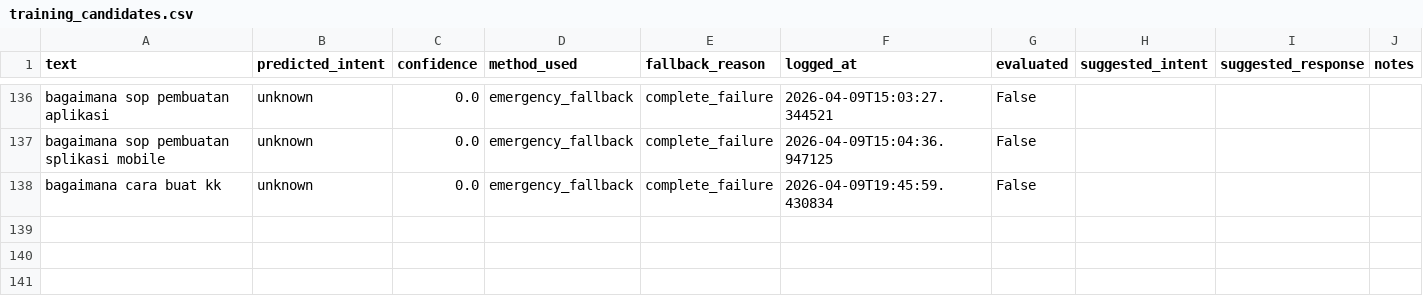
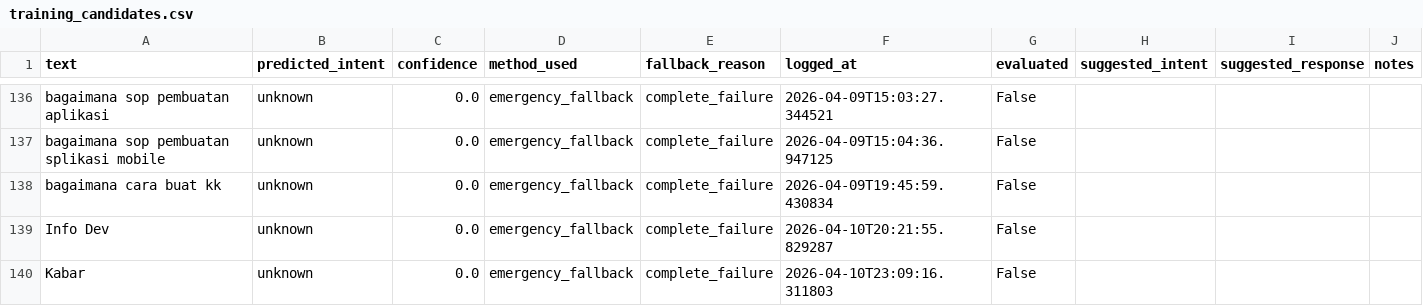
Before and after one commit to Rofiq02bae/fira-bot, a CSV file: data/training_candidates/training_candidates.csv, drawn as a sheet; only a part is shown, gaps mark what is left out; the diff names each change by its address in the sheet, - before the commit and + after, or states it on an @@ line.

```diff
--- a/data/training_candidates/training_candidates.csv
+++ b/data/training_candidates/training_candidates.csv
+row 139: Info Dev | unknown | 0.0 | emergency_fallback | complete_failure | 2026-04-10T20:21:55.829287 | False
+row 140: Kabar | unknown | 0.0 | emergency_fallback | complete_failure | 2026-04-10T23:09:16.311803 | False
```
Also changed, not shown: data/dataset/bert/data_mentah_bert.csv, data/dataset/data_tanpa_duplikat.csv, 15 other files.
